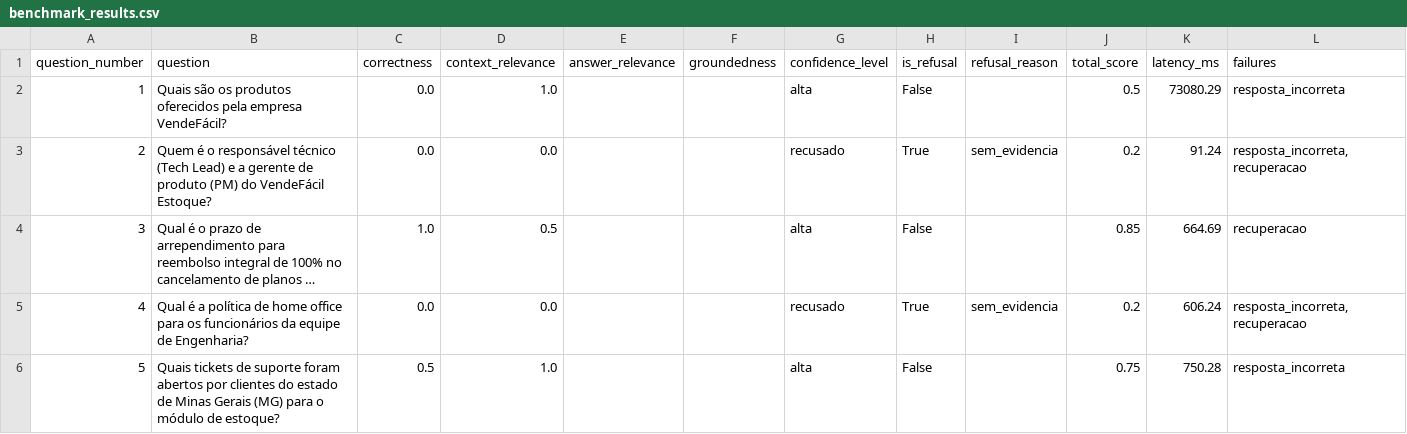
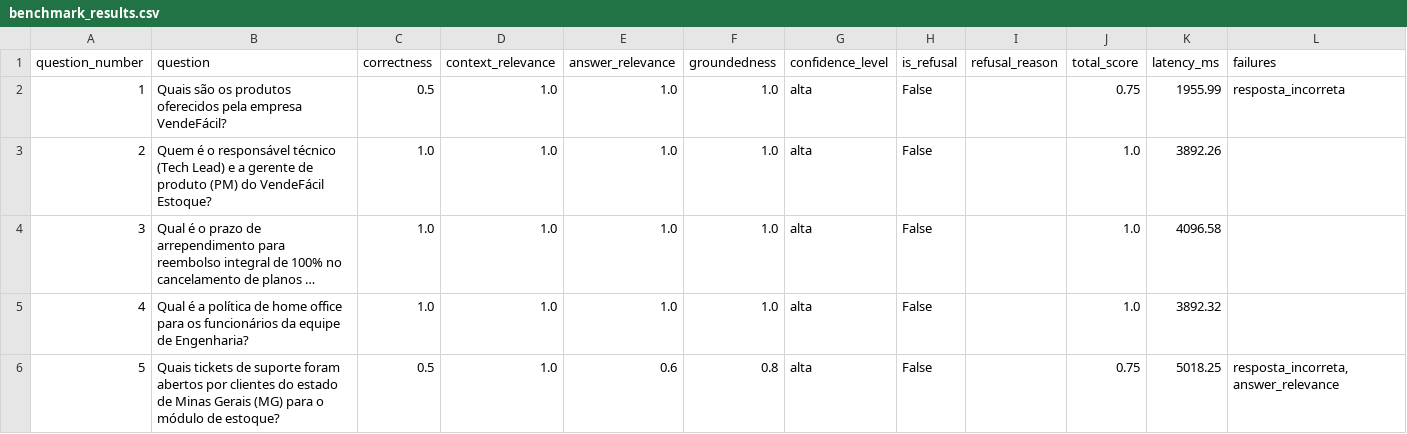
Before and after one commit to Residencia-Inteligencia-Artificial/mini-desafio-rag-vendefacil-grupo1-ramalho-lira, a CSV file: reports/benchmark_results.csv, drawn as a sheet; only a part is shown; long unchanged cells end in …; the diff covers the shown part only; the diff names each change by its address in the sheet, - before the commit and + after, or states it on an @@ line.

```diff
--- a/reports/benchmark_results.csv
+++ b/reports/benchmark_results.csv
-C2 (correctness): 0.0
+C2 (correctness): 0.5
-E2:E5 (answer_relevance): (empty)
+E2:E5 (answer_relevance): 1.0
-F2:F5 (groundedness): (empty)
+F2:F5 (groundedness): 1.0
-J2 (total_score): 0.5
+J2 (total_score): 0.75
-K2 (latency_ms): 73080.29
+K2 (latency_ms): 1955.99
-C3 (correctness): 0.0
+C3 (correctness): 1.0
-D3 (context_relevance): 0.0
+D3 (context_relevance): 1.0
-G3 (confidence_level): recusado
+G3 (confidence_level): alta
-H3 (is_refusal): True
+H3 (is_refusal): False
-I3 (refusal_reason): sem_evidencia
+I3 (refusal_reason): (empty)
-J3 (total_score): 0.2
+J3 (total_score): 1.0
-K3 (latency_ms): 91.24
+K3 (latency_ms): 3892.26
-L3 (failures): resposta_incorreta, recuperacao
+L3 (failures): (empty)
-D4 (context_relevance): 0.5
+D4 (context_relevance): 1.0
-J4 (total_score): 0.85
+J4 (total_score): 1.0
-K4 (latency_ms): 664.69
+K4 (latency_ms): 4096.58
-L4 (failures): recuperacao
+L4 (failures): (empty)
-C5 (correctness): 0.0
+C5 (correctness): 1.0
-D5 (context_relevance): 0.0
+D5 (context_relevance): 1.0
-G5 (confidence_level): recusado
+G5 (confidence_level): alta
-H5 (is_refusal): True
+H5 (is_refusal): False
-I5 (refusal_reason): sem_evidencia
+I5 (refusal_reason): (empty)
-J5 (total_score): 0.2
+J5 (total_score): 1.0
-K5 (latency_ms): 606.24
+K5 (latency_ms): 3892.32
-L5 (failures): resposta_incorreta, recuperacao
+L5 (failures): (empty)
-E6 (answer_relevance): (empty)
+E6 (answer_relevance): 0.6
-F6 (groundedness): (empty)
+F6 (groundedness): 0.8
-K6 (latency_ms): 750.28
+K6 (latency_ms): 5018.25
-L6 (failures): resposta_incorreta
+L6 (failures): resposta_incorreta, answer_relevance
```
Also changed, not shown: 4 removed rows and 104 edited cells elsewhere in this file, 24 other files.
